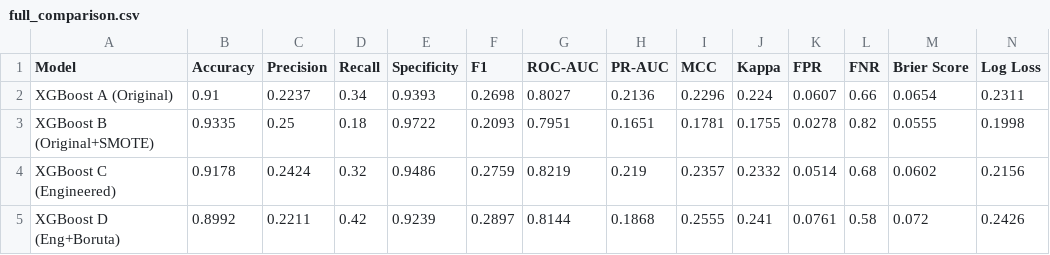
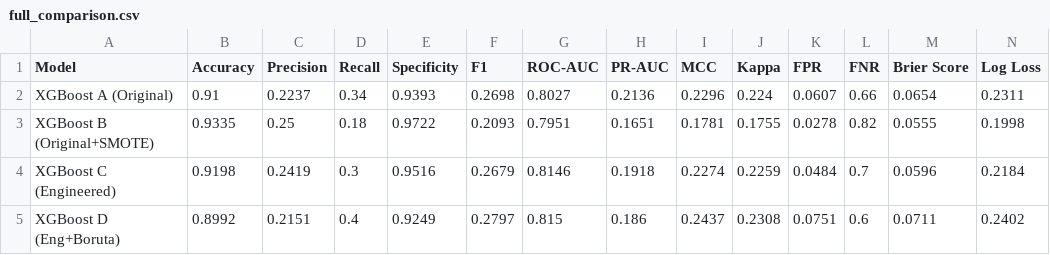
Before and after one commit to himanshu1898/major-project-of-stroke-pre, a CSV file: results/metrics/full_comparison.csv, drawn as a sheet; only a part is shown; the diff covers the shown part only.

```diff
--- a/results/metrics/full_comparison.csv
+++ b/results/metrics/full_comparison.csv
@@ -3,3 +3,3 @@ XGBoost A (Original),0.91,0.2237,0.34,0.9393,0.2698,0.8027,0.2136,0.2296,0.224,0
 XGBoost B (Original+SMOTE),0.9335,0.25,0.18,0.9722,0.2093,0.7951,0.1651,0.1781,0.1755,0.0278,0.82,0.0555,0.1998
-XGBoost C (Engineered),0.9178,0.2424,0.32,0.9486,0.2759,0.8219,0.219,0.2357,0.2332,0.0514,0.68,0.0602,0.2156
-XGBoost D (Eng+Boruta),0.8992,0.2211,0.42,0.9239,0.2897,0.8144,0.1868,0.2555,0.241,0.0761,0.58,0.072,0.2426
+XGBoost C (Engineered),0.9198,0.2419,0.3,0.9516,0.2679,0.8146,0.1918,0.2274,0.2259,0.0484,0.7,0.0596,0.2184
+XGBoost D (Eng+Boruta),0.8992,0.2151,0.4,0.9249,0.2797,0.815,0.186,0.2437,0.2308,0.0751,0.6,0.0711,0.2402
```
Also changed, not shown: 72 edited cells elsewhere in this file, catboost_info/learn_error.tsv, catboost_info/time_left.tsv, 39 other files.
